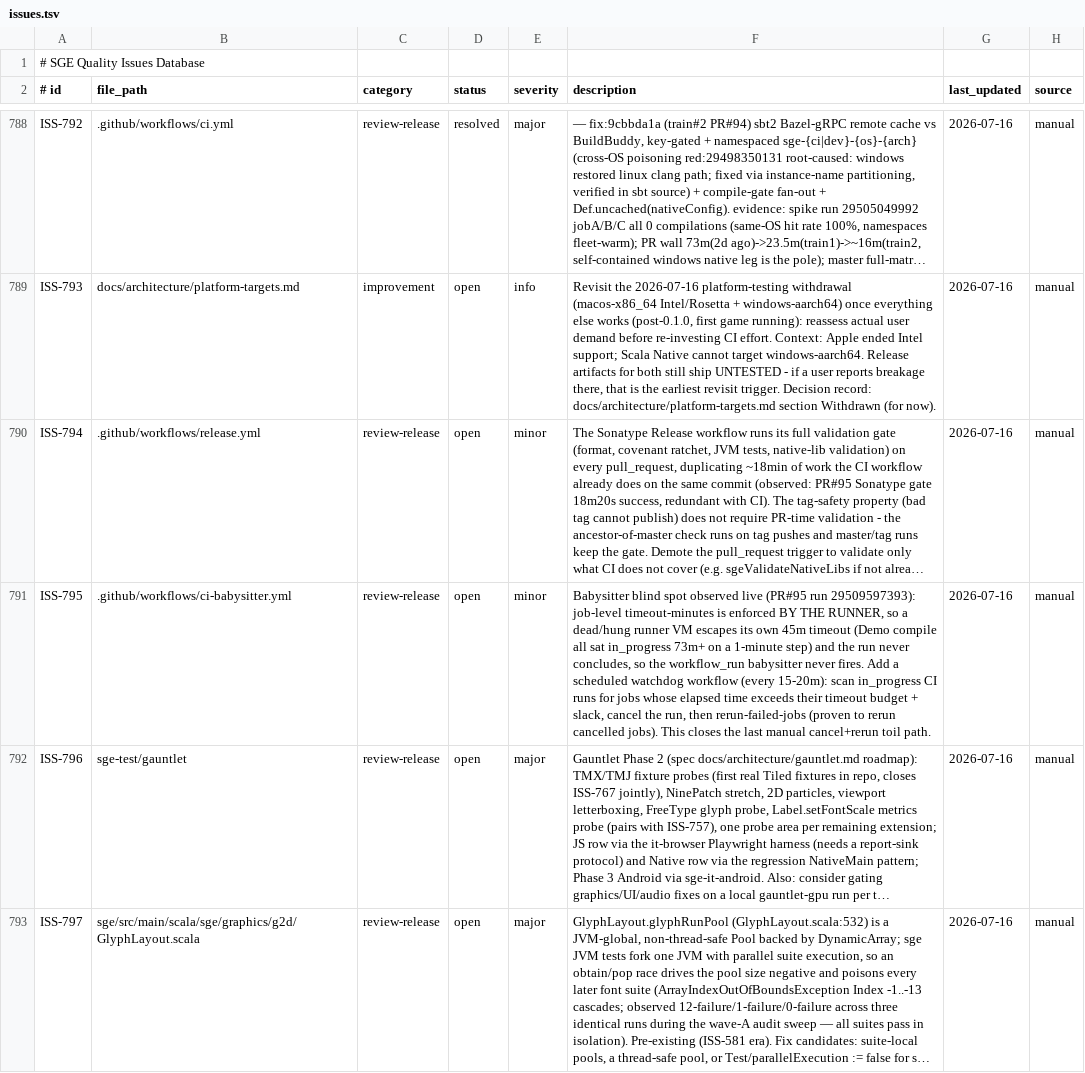
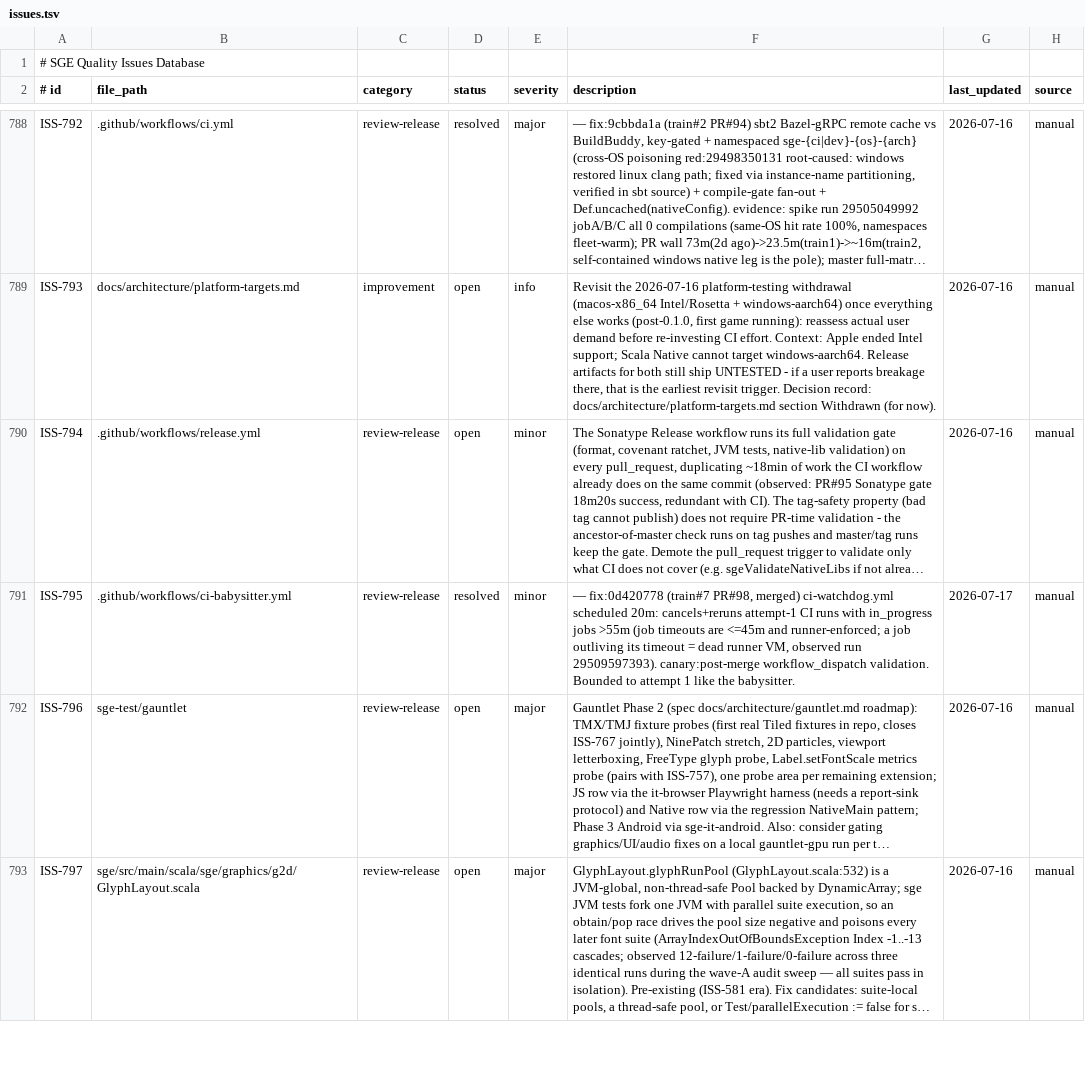
Before and after one commit to kubuszok/sge, a TSV file: .rescale/data/issues.tsv, drawn as a sheet; only a part is shown, gaps mark what is left out; long unchanged cells end in …; the diff covers the shown part only; the diff names each change by its address in the sheet, - before the commit and + after, or states it on an @@ line.

Commit message:
campaign: resolve ISS-795/756/798 (wave 2026-07-17-B, PR #98)

```diff
--- a/.rescale/data/issues.tsv
+++ b/.rescale/data/issues.tsv
-D791 (status): open
+D791 (status): resolved
-F791 (description): Babysitter blind spot observed live (PR#95 run 29509597393): job-level timeout-minutes is enforced BY THE RUNNER, so a dead/hung runner VM escapes its own 45m timeout (Demo compile all sat in_progress 73m+ on a 1-minute step) and the run never concludes, so the workflow_run babysitter never fires. Add a scheduled watchdog workflow (every 15-20m): scan in_progress CI runs for jobs whose elapsed time exceeds their timeout budget + slack, cancel the run, then rerun-failed-jobs (proven to rerun cancelled jobs). This closes the last manual cancel+rerun toil path.
+F791 (description): — fix:0d420778 (train#7 PR#98, merged) ci-watchdog.yml scheduled 20m: cancels+reruns attempt-1 CI runs with in_progress jobs >55m (job timeouts are <=45m and runner-enforced; a job outliving its timeout = dead runner VM, observed run 29509597393). canary:post-merge workflow_dispatch validation. Bounded to attempt 1 like the babysitter.
-G791 (last_updated): 2026-07-16
+G791 (last_updated): 2026-07-17
```
Also changed, not shown: 6 edited cells elsewhere in this file.
